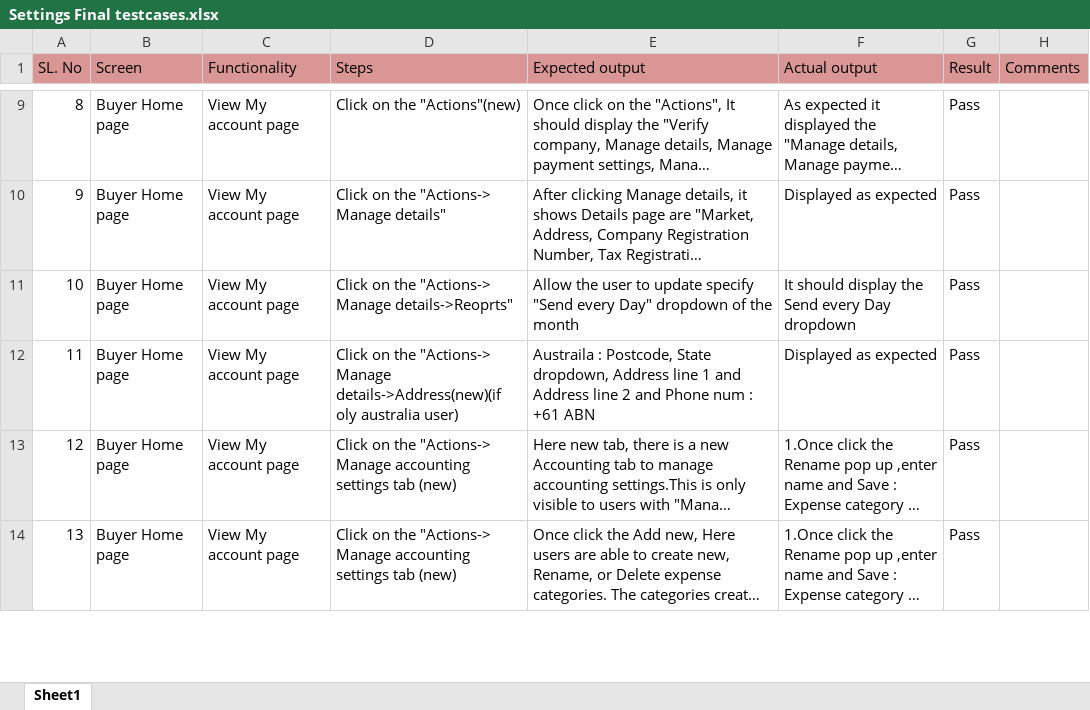
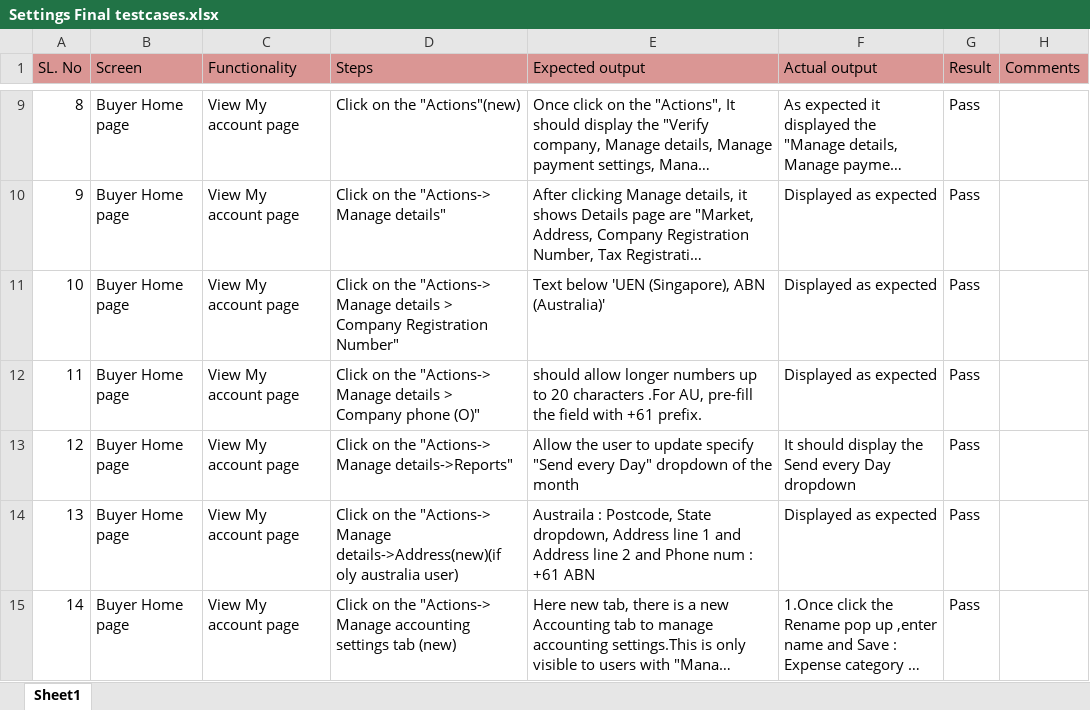
Before and after one commit to shwethazeemart/buyerautomation, an Excel workbook: Buyer hub/Settings/Manual testcases/Settings Final testcases.xlsx, sheet Sheet1, drawn as a sheet; only a part is shown, gaps mark what is left out; the shorter side is filled out with more unchanged rows; long unchanged cells end in …; values as stored, in another font and other column widths than the file's, no borders; addresses are those after the commit; the diff names each change by its address in the sheet, - before the commit and + after, or states it on an @@ line.

Commit message:
AU Actual and Results

```diff
--- a/Buyer hub/Settings/Manual testcases/Settings Final testcases.xlsx (sheet Sheet1)
+++ b/Buyer hub/Settings/Manual testcases/Settings Final testcases.xlsx (sheet Sheet1)
+row 11: 10 | Buyer Home page | View My account page | Click on the "Actions-> Manage details > Company Registration Number" | Text below 'UEN (Singapore), ABN (Australia)' | Displayed as expected | Pass
+row 12: 11 | Buyer Home page | View My account page | Click on the "Actions-> Manage details > Company phone (O)" | should allow longer numbers up to 20 characters .For AU, pre-fill the field with +61 prefix. | Displayed as expected | Pass
@@ column A (SL. No) renumbered from row 13 down @@
-D13 (Steps): …"Actions-> Manage details->Reoprts"
+D13 (Steps): …"Actions-> Manage details->Reports"
```
Also changed, not shown: Admin/Suppliers/Manual testcases/Supplier Create New Supplier.xlsx, Buyer hub/Outlets/Manual testcases/Outlets-View suppliers.xlsx, 8 other files.
